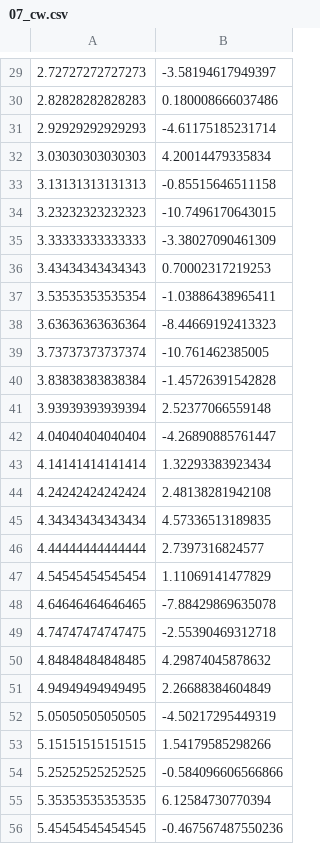
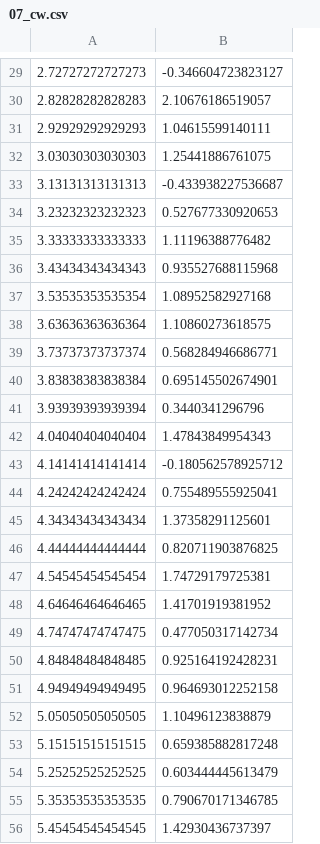
Before and after one commit to chelseaparlett/CPSC392ParlettPelleriti, a CSV file: Data/07_cw.csv, drawn as a sheet; only a part is shown, gaps mark what is left out; the diff covers the shown part only.

```diff
--- a/Data/07_cw.csv
+++ b/Data/07_cw.csv
@@ -29,28 +29,28 @@
-2.72727272727273,-3.58194617949397
-2.82828282828283,0.180008666037486
-2.92929292929293,-4.61175185231714
-3.03030303030303,4.20014479335834
-3.13131313131313,-0.85515646511158
-3.23232323232323,-10.7496170643015
-3.33333333333333,-3.38027090461309
-3.43434343434343,0.70002317219253
-3.53535353535354,-1.03886438965411
-3.63636363636364,-8.44669192413323
-3.73737373737374,-10.761462385005
-3.83838383838384,-1.45726391542828
-3.93939393939394,2.52377066559148
-4.04040404040404,-4.26890885761447
-4.14141414141414,1.32293383923434
-4.24242424242424,2.48138281942108
-4.34343434343434,4.57336513189835
-4.44444444444444,2.7397316824577
-4.54545454545454,1.11069141477829
-4.64646464646465,-7.88429869635078
-4.74747474747475,-2.55390469312718
-4.84848484848485,4.29874045878632
-4.94949494949495,2.26688384604849
-5.05050505050505,-4.50217295449319
-5.15151515151515,1.54179585298266
-5.25252525252525,-0.584096606566866
-5.35353535353535,6.12584730770394
-5.45454545454545,-0.467567487550236
+2.72727272727273,-0.346604723823127
+2.82828282828283,2.10676186519057
+2.92929292929293,1.04615599140111
+3.03030303030303,1.25441886761075
+3.13131313131313,-0.433938227536687
+3.23232323232323,0.527677330920653
+3.33333333333333,1.11196388776482
+3.43434343434343,0.935527688115968
+3.53535353535354,1.08952582927168
+3.63636363636364,1.10860273618575
+3.73737373737374,0.568284946686771
+3.83838383838384,0.695145502674901
+3.93939393939394,0.3440341296796
+4.04040404040404,1.47843849954343
+4.14141414141414,-0.180562578925712
+4.24242424242424,0.755489555925041
+4.34343434343434,1.37358291125601
+4.44444444444444,0.820711903876825
+4.54545454545454,1.74729179725381
+4.64646464646465,1.41701919381952
+4.74747474747475,0.477050317142734
+4.84848484848485,0.925164192428231
+4.94949494949495,0.964693012252158
+5.05050505050505,1.10496123838879
+5.15151515151515,0.659385882817248
+5.25252525252525,0.603444445613479
+5.35353535353535,0.790670171346785
+5.45454545454545,1.42930436737397
```
Also changed, not shown: 1 added row, 1 removed row and 72 edited cells elsewhere in this file.
